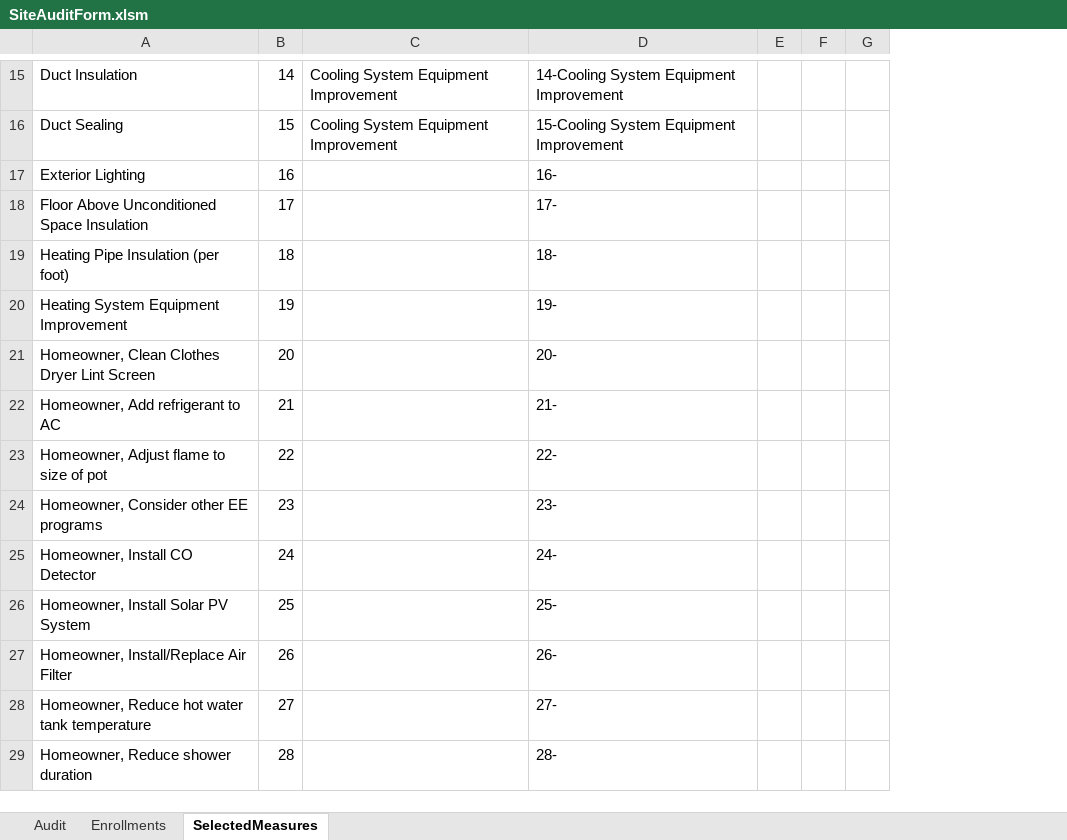
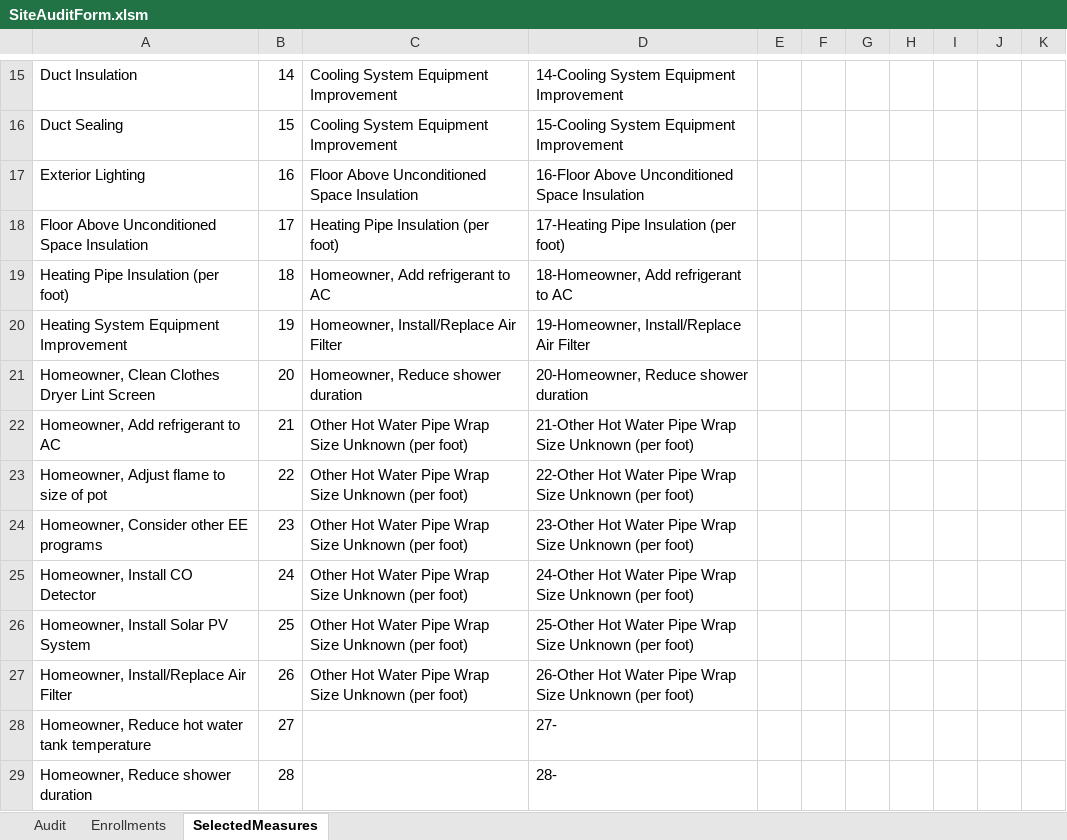
Before and after one commit to achillis1/LGEKU, an Excel workbook: SiteAuditForm.xlsm, sheet SelectedMeasures, drawn as a sheet; only a part is shown, gaps mark what is left out; values as stored, in another font and other column widths than the file's, no borders; charts and pictures and conditional formats not drawn; 1 other sheet too large or unreadable and not compared; removed rows and columns are numbered as before the commit, all else as after; the diff covers the shown part only; the diff names each change by its address in the sheet, - before the commit and + after, or states it on an @@ line.

Commit message:
Added the validation for water heater and the thermostat

```diff
--- a/SiteAuditForm.xlsm (sheet SelectedMeasures)
+++ b/SiteAuditForm.xlsm (sheet SelectedMeasures)
-column E, empty
-column F, empty
-column G, empty
+column E, empty
+column F, empty
+column G, empty
+column H, empty
+column I, empty
+column J, empty
+column K, empty
-C17: (empty)
+C17: Floor Above Unconditioned Space Insulation
-D17: 16-
+D17: 16-Floor Above Unconditioned Space Insulation
-C18: (empty)
+C18: Heating Pipe Insulation (per foot)
-D18: 17-
+D18: 17-Heating Pipe Insulation (per foot)
-C19: (empty)
+C19: Homeowner, Add refrigerant to AC
-D19: 18-
+D19: 18-Homeowner, Add refrigerant to AC
-C20: (empty)
+C20: Homeowner, Install/Replace Air Filter
-D20: 19-
+D20: 19-Homeowner, Install/Replace Air Filter
-C21: (empty)
+C21: Homeowner, Reduce shower duration
-D21: 20-
+D21: 20-Homeowner, Reduce shower duration
-C22:C27: (empty)
+C22:C27: Other Hot Water Pipe Wrap Size Unknown (per foot)
-D22: 21-
+D22: 21-Other Hot Water Pipe Wrap Size Unknown (per foot)
-D23: 22-
+D23: 22-Other Hot Water Pipe Wrap Size Unknown (per foot)
-D24: 23-
+D24: 23-Other Hot Water Pipe Wrap Size Unknown (per foot)
-D25: 24-
+D25: 24-Other Hot Water Pipe Wrap Size Unknown (per foot)
-D26: 25-
+D26: 25-Other Hot Water Pipe Wrap Size Unknown (per foot)
-D27: 26-
+D27: 26-Other Hot Water Pipe Wrap Size Unknown (per foot)
```
Also changed, not shown: 11 added columns, 3 edited cells and cell formats elsewhere in this sheet, sheet Audit, 9 other files.
